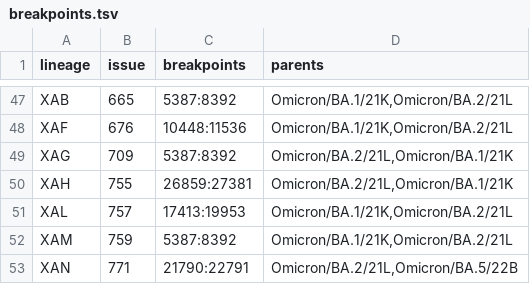
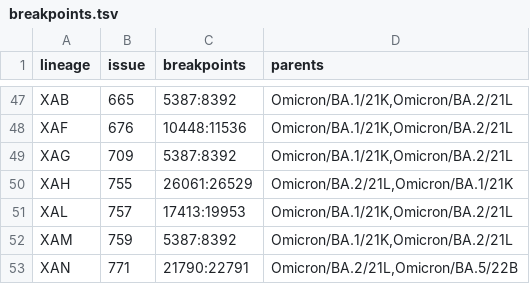
Before and after one commit to ktmeaton/ncov-recombinant, a TSV file: resources/breakpoints.tsv, drawn as a sheet; only a part is shown, gaps mark what is left out.

Commit message:
resources: update breakpoints for XAG and XAH for #120 and #121

```diff
--- a/resources/breakpoints.tsv
+++ b/resources/breakpoints.tsv
@@ -48,4 +48,4 @@ XAB	665	5387:8392	Omicron/BA.1/21K,Omicron/BA.2/21L
 XAF	676	10448:11536	Omicron/BA.1/21K,Omicron/BA.2/21L
-XAG	709	5387:8392	Omicron/BA.2/21L,Omicron/BA.1/21K
-XAH	755	26859:27381	Omicron/BA.2/21L,Omicron/BA.1/21K
+XAG	709	5387:8392	Omicron/BA.1/21K,Omicron/BA.2/21L
+XAH	755	26061:26529	Omicron/BA.2/21L,Omicron/BA.1/21K
 XAL	757	17413:19953	Omicron/BA.1/21K,Omicron/BA.2/21L
```
Also changed, not shown: resources/breakpoints_clade.tsv, resources/issues.tsv, 3 other files.
